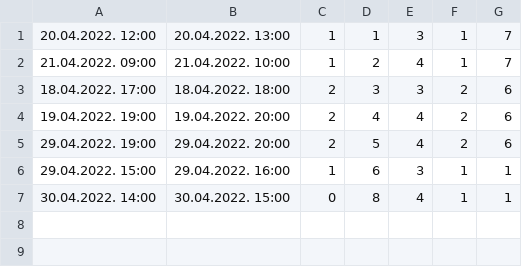
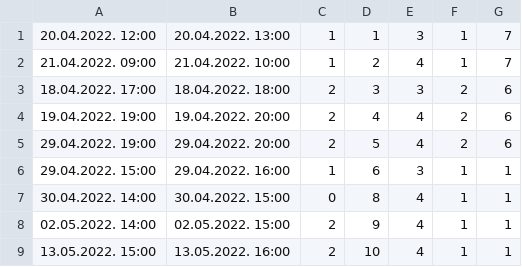
Before and after one commit to miloszeljko00/zdravstvena-ustanova, a CSV file: zdravstvena_ustanova/Resources/data/ScheduledAppointments.csv, drawn as a sheet.

Commit message:
finished all functionalities in code
notifications for medications, list of used medications, added choosing any date for appointment, disabled deleting or changing of previous appointments and one that are the next day

```diff
--- a/zdravstvena_ustanova/Resources/data/ScheduledAppointments.csv
+++ b/zdravstvena_ustanova/Resources/data/ScheduledAppointments.csv
@@ -7 +7,3 @@
 30.04.2022. 14:00;30.04.2022. 15:00;0;8;4;1;1
+02.05.2022. 14:00;02.05.2022. 15:00;2;9;4;1;1
+13.05.2022. 15:00;13.05.2022. 16:00;2;10;4;1;1
```
Also changed, not shown: 26 other files.
